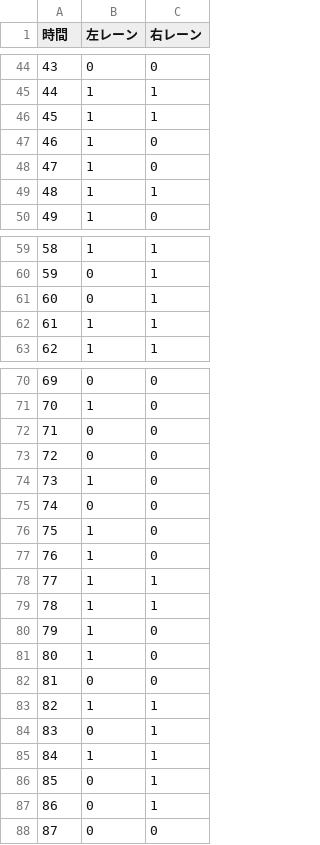
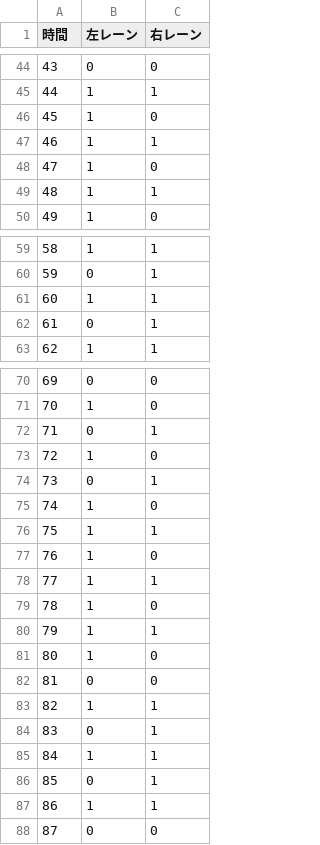
Before and after one commit to ma-si-419/SpringGame, a CSV file: data.csv, drawn as a sheet; only a part is shown, gaps mark what is left out; the diff covers the shown part only.

```diff
--- a/data.csv
+++ b/data.csv
@@ -45,4 +45,4 @@
 44,1,1
-45,1,1
-46,1,0
+45,1,0
+46,1,1
 47,1,0
@@ -60,4 +60,4 @@
 59,0,1
-60,0,1
-61,1,1
+60,1,1
+61,0,1
 62,1,1
@@ -71,11 +71,11 @@
 70,1,0
-71,0,0
-72,0,0
-73,1,0
-74,0,0
-75,1,0
+71,0,1
+72,1,0
+73,0,1
+74,1,0
+75,1,1
 76,1,0
 77,1,1
-78,1,1
-79,1,0
+78,1,0
+79,1,1
 80,1,0
@@ -86,3 +86,3 @@
 85,0,1
-86,0,1
+86,1,1
 87,0,0
```
Also changed, not shown: 11 edited cells elsewhere in this file, 33 other files.
